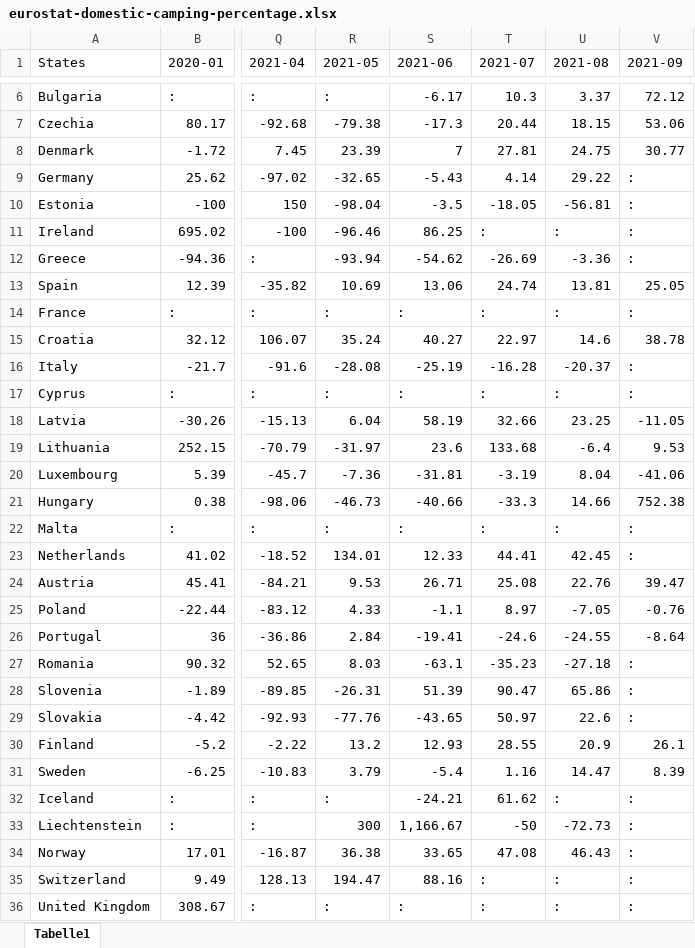
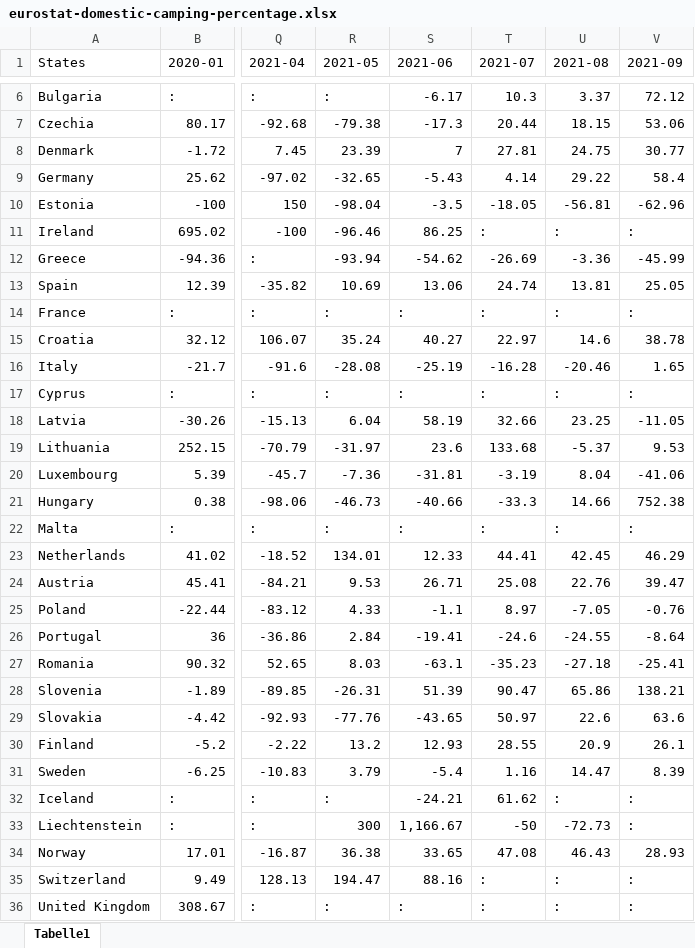
Before and after one commit to LisaPramann/tourism-trends-covid, an Excel workbook: 99_data-sets-raw/Eurostat/eurostat-domestic-camping-percentage.xlsx, sheet Tabelle1, drawn as a sheet; only a part is shown, gaps mark what is left out; values as stored, in another font and other column widths than the file's, no cell formats; the diff covers the shown part only; the diff names each change by its address in the sheet, - before the commit and + after, or states it on an @@ line.

```diff
--- a/99_data-sets-raw/Eurostat/eurostat-domestic-camping-percentage.xlsx (sheet Tabelle1)
+++ b/99_data-sets-raw/Eurostat/eurostat-domestic-camping-percentage.xlsx (sheet Tabelle1)
-V9 (2021-09): :
+V9 (2021-09): 58.4
-V10 (2021-09): :
+V10 (2021-09): -62.96
-V12 (2021-09): :
+V12 (2021-09): -45.99
-U16 (2021-08): -20.37
+U16 (2021-08): -20.46
-V16 (2021-09): :
+V16 (2021-09): 1.65
-U19 (2021-08): -6.4
+U19 (2021-08): -5.37
-V23 (2021-09): :
+V23 (2021-09): 46.29
-V27 (2021-09): :
+V27 (2021-09): -25.41
-V28 (2021-09): :
+V28 (2021-09): 138.21
-V29 (2021-09): :
+V29 (2021-09): 63.6
-V34 (2021-09): :
+V34 (2021-09): 28.93
```
Also changed, not shown: 1 edited cell elsewhere in this sheet, cell formats, 99_data-sets-raw/Eurostat/eurostat-domestic-percentage.xlsx, 99_data-sets-raw/Eurostat/eurostat-total-camping-percentage.xlsx, 11 other files.
